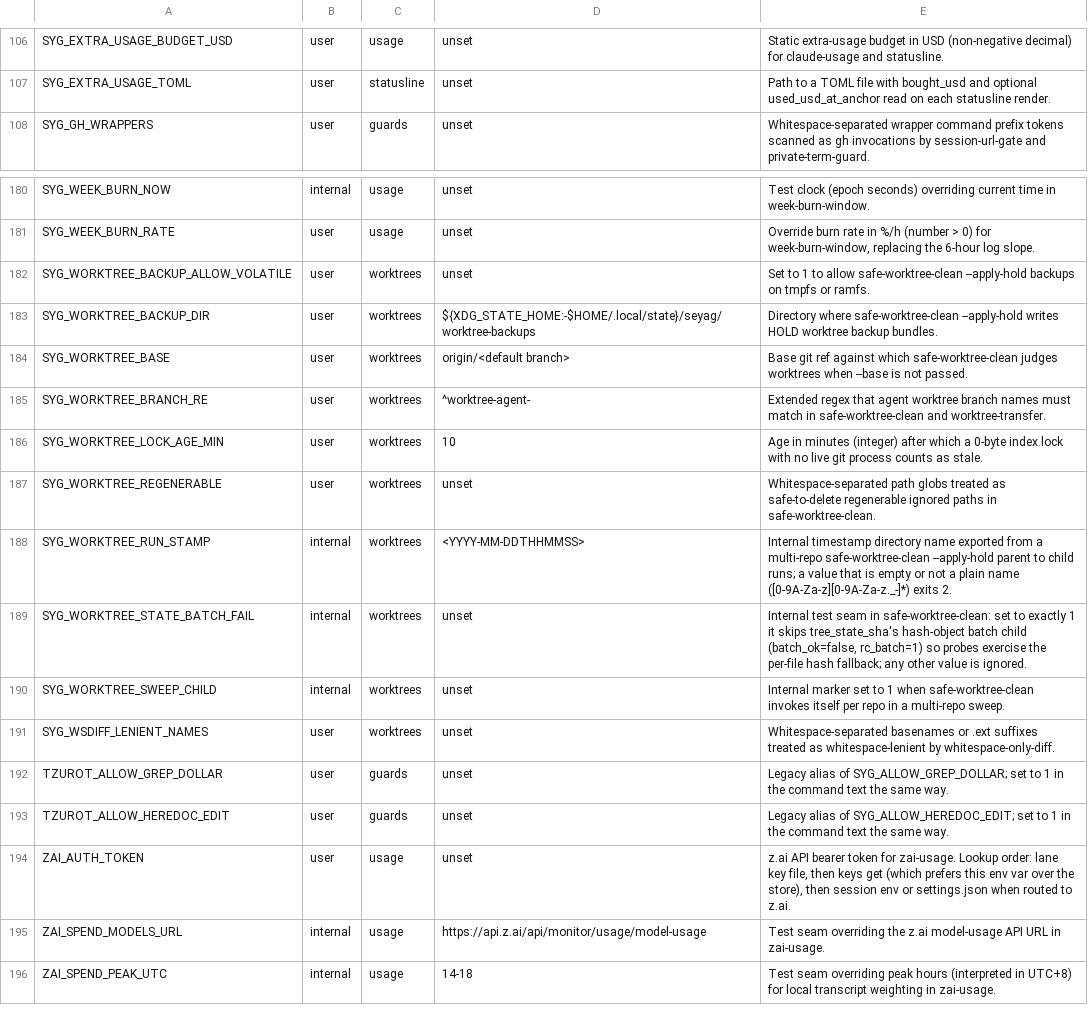
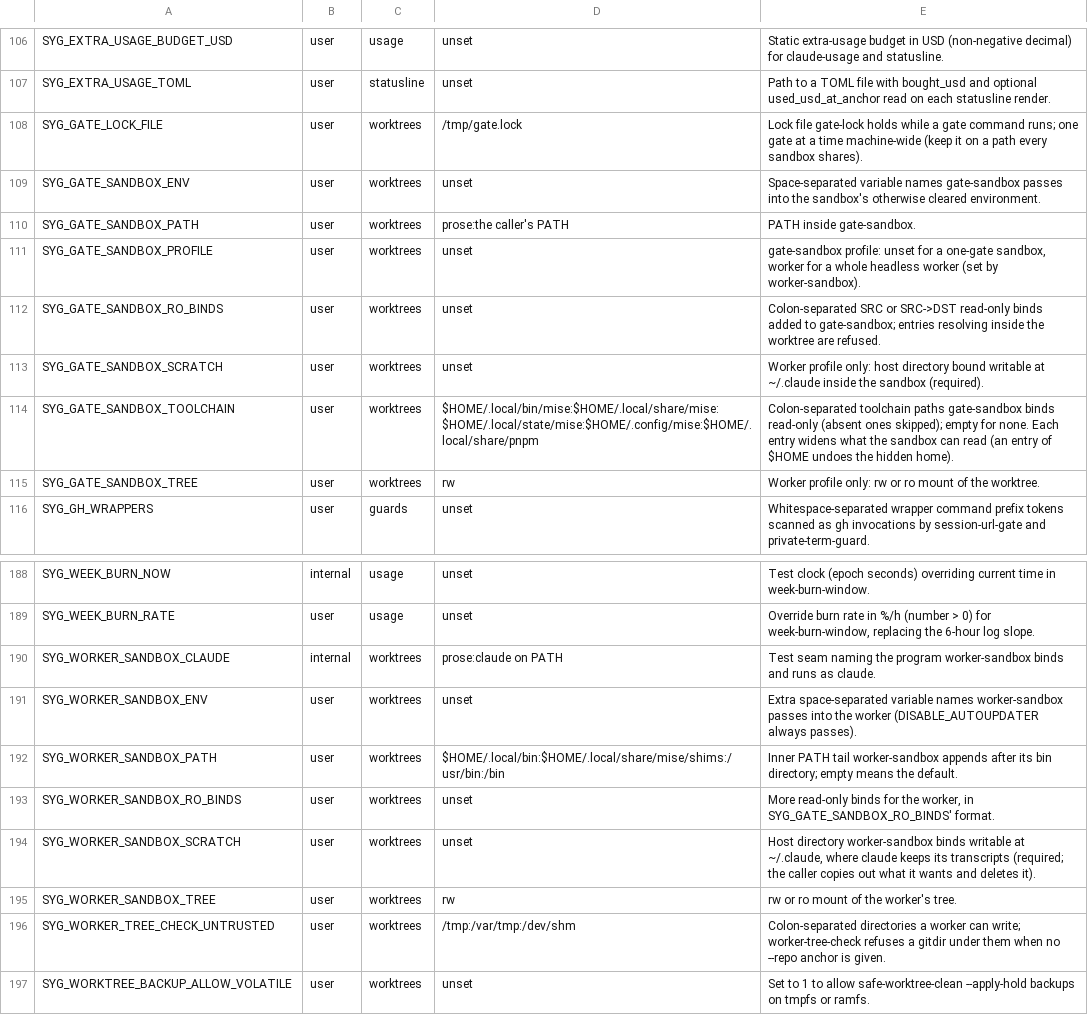
Before and after one commit to lbds137/seyag, a TSV file: plugins/seyag/config/knobs.tsv, drawn as a sheet; only a part is shown, gaps mark what is left out; the shorter side is filled out with more unchanged rows; the diff names each change by its address in the sheet, - before the commit and + after, or states it on an @@ line.

```diff
--- a/plugins/seyag/config/knobs.tsv
+++ b/plugins/seyag/config/knobs.tsv
+row 108: SYG_GATE_LOCK_FILE | user | worktrees | /tmp/gate.lock | Lock file gate-lock holds while a gate command runs; one gate at a time machine-wide (keep it on a path every sandbox shares).
+row 109: SYG_GATE_SANDBOX_ENV | user | worktrees | unset | Space-separated variable names gate-sandbox passes into the sandbox's otherwise cleared environment.
+row 110: SYG_GATE_SANDBOX_PATH | user | worktrees | prose:the caller's PATH | PATH inside gate-sandbox.
+row 111: SYG_GATE_SANDBOX_PROFILE | user | worktrees | unset | gate-sandbox profile: unset for a one-gate sandbox, worker for a whole headless worker (set by worker-sandbox).
+row 112: SYG_GATE_SANDBOX_RO_BINDS | user | worktrees | unset | Colon-separated SRC or SRC->DST read-only binds added to gate-sandbox; entries resolving inside the worktree are refused.
+row 113: SYG_GATE_SANDBOX_SCRATCH | user | worktrees | unset | Worker profile only: host directory bound writable at ~/.claude inside the sandbox (required).
+row 114: SYG_GATE_SANDBOX_TOOLCHAIN | user | worktrees | $HOME/.local/bin/mise:$HOME/.local/share/mise:$HOME/.local/state/mise:$HOME/.config/mise:$HOME/.local/share/pnpm | Colon-separated toolchain paths gate-sandbox binds read-only (absent ones skipped); empty for none. Each entry widens what the sandbox can read (an entry of $HOME undoes the hidden home).
+row 115: SYG_GATE_SANDBOX_TREE | user | worktrees | rw | Worker profile only: rw or ro mount of the worktree.
+row 190: SYG_WORKER_SANDBOX_CLAUDE | internal | worktrees | prose:claude on PATH | Test seam naming the program worker-sandbox binds and runs as claude.
+row 191: SYG_WORKER_SANDBOX_ENV | user | worktrees | unset | Extra space-separated variable names worker-sandbox passes into the worker (DISABLE_AUTOUPDATER always passes).
+row 192: SYG_WORKER_SANDBOX_PATH | user | worktrees | $HOME/.local/bin:$HOME/.local/share/mise/shims:/usr/bin:/bin | Inner PATH tail worker-sandbox appends after its bin directory; empty means the default.
+row 193: SYG_WORKER_SANDBOX_RO_BINDS | user | worktrees | unset | More read-only binds for the worker, in SYG_GATE_SANDBOX_RO_BINDS' format.
+row 194: SYG_WORKER_SANDBOX_SCRATCH | user | worktrees | unset | Host directory worker-sandbox binds writable at ~/.claude, where claude keeps its transcripts (required; the caller copies out what it wants and deletes it).
+row 195: SYG_WORKER_SANDBOX_TREE | user | worktrees | rw | rw or ro mount of the worker's tree.
+row 196: SYG_WORKER_TREE_CHECK_UNTRUSTED | user | worktrees | /tmp:/var/tmp:/dev/shm | Colon-separated directories a worker can write; worker-tree-check refuses a gitdir under them when no --repo anchor is given.
```
Also changed, not shown: 14 other files.
